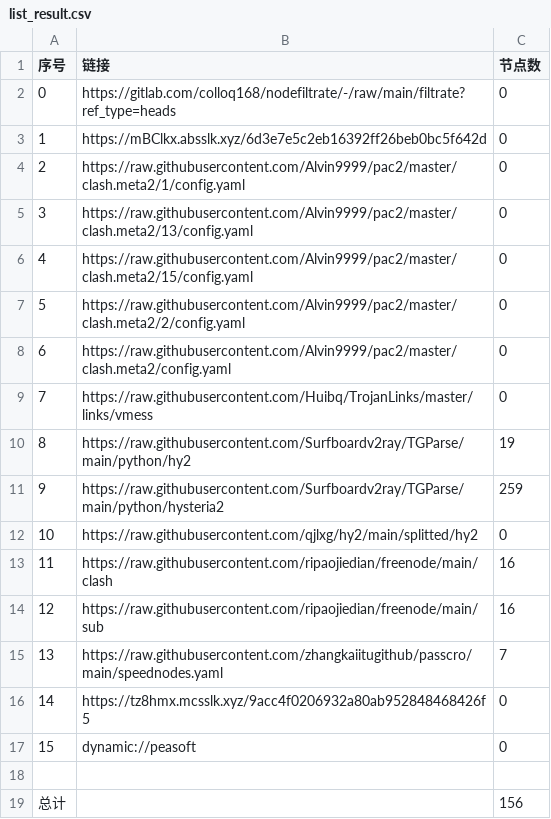
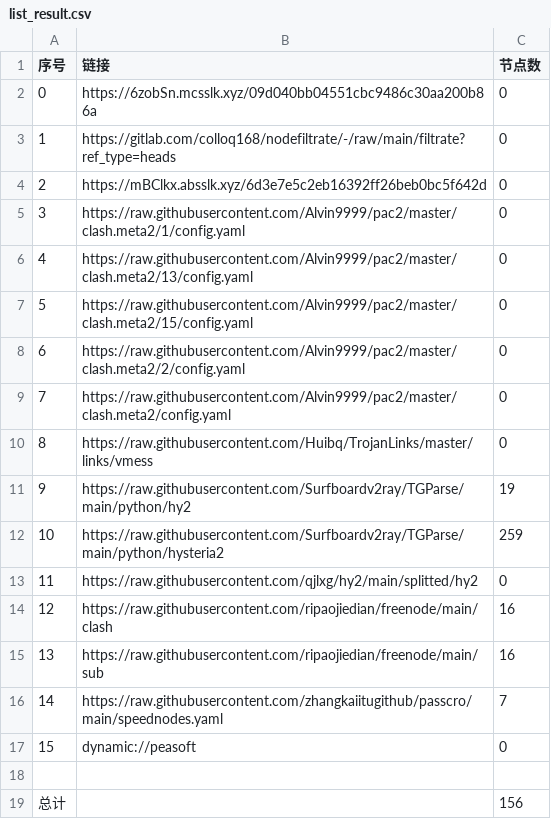
Before and after one commit to wenma77/AutoMergePublicNodes, a CSV file: list_result.csv, drawn as a sheet; removed rows and columns are numbered as before the commit, all else as after; the diff names each change by its address in the sheet, - before the commit and + after, or states it on an @@ line.

```diff
--- a/list_result.csv
+++ b/list_result.csv
+row 2: 0 | https://6zobSn.mcsslk.xyz/09d040bb04551cbc9486c30aa200b86a | 0
@@ column A (序号) renumbered between rows 3 and 16 @@
-row 16: 14 | https://tz8hmx.mcsslk.xyz/9acc4f0206932a80ab952848468426f5 | 0
```
Also changed, not shown: 17 other files.
